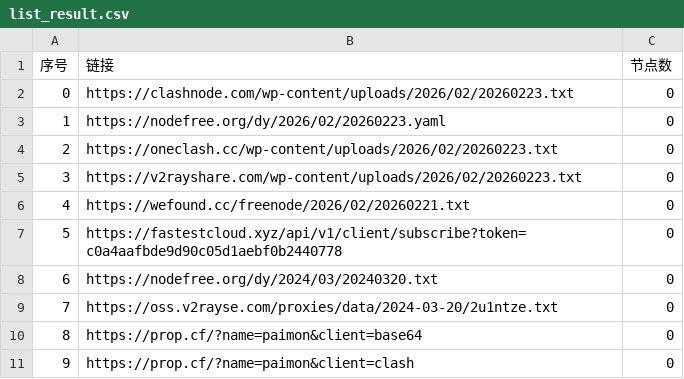
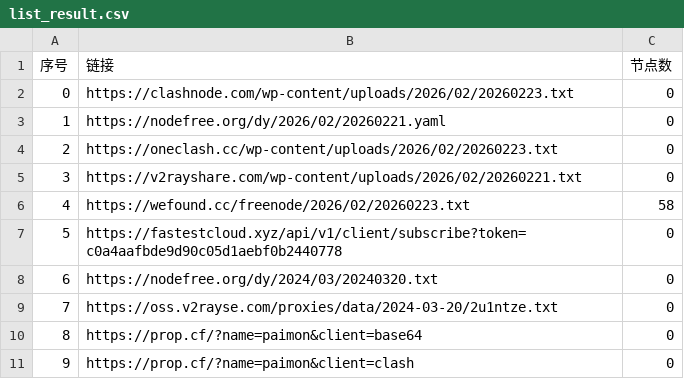
Before and after one commit to lyxgmxit/AutoMergePublicNodes, a CSV file: list_result.csv, drawn as a sheet; only a part is shown.

```diff
--- a/list_result.csv
+++ b/list_result.csv
@@ -2,6 +2,6 @@
 0,https://clashnode.com/wp-content/uploads/2026/02/20260223.txt,0
-1,https://nodefree.org/dy/2026/02/20260223.yaml,0
+1,https://nodefree.org/dy/2026/02/20260221.yaml,0
 2,https://oneclash.cc/wp-content/uploads/2026/02/20260223.txt,0
-3,https://v2rayshare.com/wp-content/uploads/2026/02/20260223.txt,0
-4,https://wefound.cc/freenode/2026/02/20260221.txt,0
+3,https://v2rayshare.com/wp-content/uploads/2026/02/20260221.txt,0
+4,https://wefound.cc/freenode/2026/02/20260223.txt,58
 5,https://fastestcloud.xyz/api/v1/client/subscribe?token=c0a4aafbde9d90c05d1aebf0b2440778,0
```
Also changed, not shown: 4 other files.
